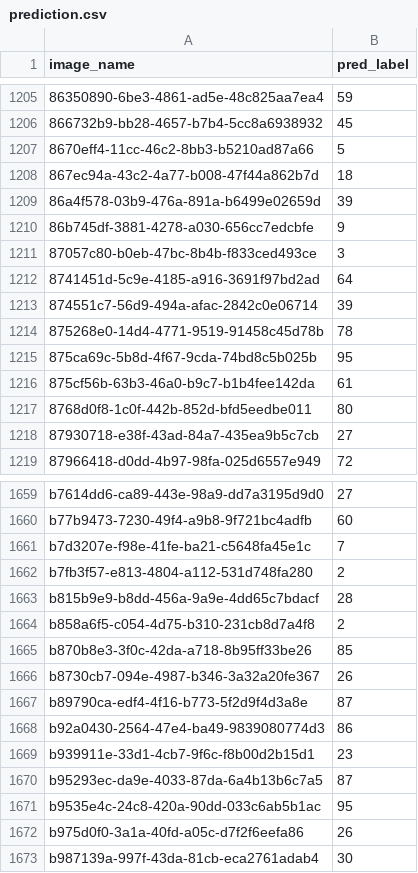
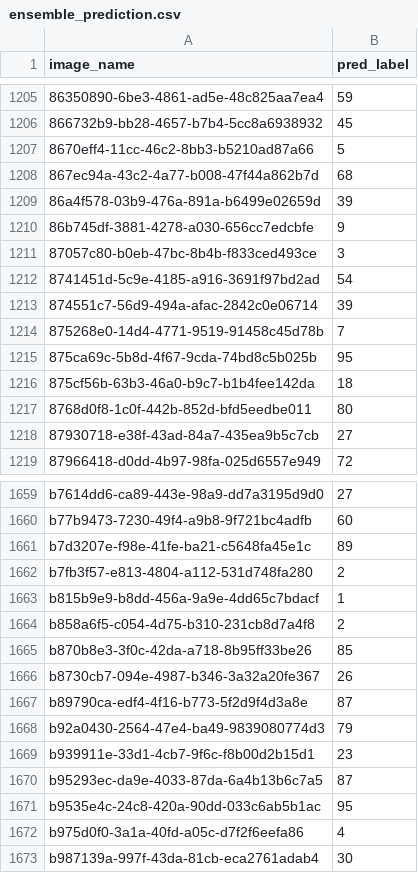
Before and after one commit to kokorosawa/NYCU-Computer-Vision-2026-HW1, a CSV file: output/ensemble_prediction.csv (was output/prediction.csv), drawn as a sheet; only a part is shown, gaps mark what is left out; the diff covers the shown part only.

```diff
--- a/output/prediction.csv
+++ b/output/ensemble_prediction.csv
@@ -1207,3 +1207,3 @@ image_name,pred_label
 8670eff4-11cc-46c2-8bb3-b5210ad87a66,5
-867ec94a-43c2-4a77-b008-47f44a862b7d,18
+867ec94a-43c2-4a77-b008-47f44a862b7d,68
 86a4f578-03b9-476a-891a-b6499e02659d,39
@@ -1211,7 +1211,7 @@ image_name,pred_label
 87057c80-b0eb-47bc-8b4b-f833ced493ce,3
-8741451d-5c9e-4185-a916-3691f97bd2ad,64
+8741451d-5c9e-4185-a916-3691f97bd2ad,54
 874551c7-56d9-494a-afac-2842c0e06714,39
-875268e0-14d4-4771-9519-91458c45d78b,78
+875268e0-14d4-4771-9519-91458c45d78b,7
 875ca69c-5b8d-4f67-9cda-74bd8c5b025b,95
-875cf56b-63b3-46a0-b9c7-b1b4fee142da,61
+875cf56b-63b3-46a0-b9c7-b1b4fee142da,18
 8768d0f8-1c0f-442b-852d-bfd5eedbe011,80
@@ -1660,5 +1660,5 @@ b7614dd6-ca89-443e-98a9-dd7a3195d9d0,27
 b77b9473-7230-49f4-a9b8-9f721bc4adfb,60
-b7d3207e-f98e-41fe-ba21-c5648fa45e1c,7
+b7d3207e-f98e-41fe-ba21-c5648fa45e1c,89
 b7fb3f57-e813-4804-a112-531d748fa280,2
-b815b9e9-b8dd-456a-9a9e-4dd65c7bdacf,28
+b815b9e9-b8dd-456a-9a9e-4dd65c7bdacf,1
 b858a6f5-c054-4d75-b310-231cb8d7a4f8,2
@@ -1667,3 +1667,3 @@ b8730cb7-094e-4987-b346-3a32a20fe367,26
 b89790ca-edf4-4f16-b773-5f2d9f4d3a8e,87
-b92a0430-2564-47e4-ba49-9839080774d3,86
+b92a0430-2564-47e4-ba49-9839080774d3,79
 b939911e-33d1-4cb7-9f6c-f8b00d2b15d1,23
@@ -1671,3 +1671,3 @@ b95293ec-da9e-4033-87da-6a4b13b6c7a5,87
 b9535e4c-24c8-420a-90dd-033c6ab5b1ac,95
-b975d0f0-3a1a-40fd-a05c-d7f2f6eefa86,26
+b975d0f0-3a1a-40fd-a05c-d7f2f6eefa86,4
 b987139a-997f-43da-81cb-eca2761adab4,30
```
Also changed, not shown: 145 edited cells elsewhere in this file, 7 other files.
